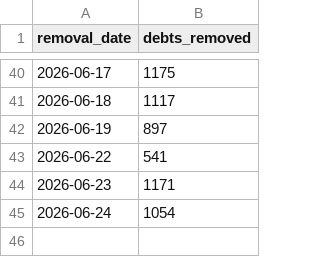
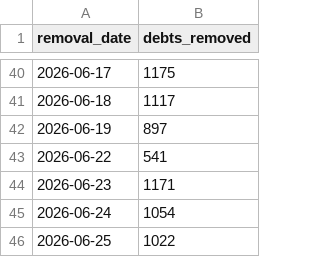
Before and after one commit to celina-nanbara/klarna-it-outbound-dialing, a CSV file: q10_removals.csv, drawn as a sheet; only a part is shown, gaps mark what is left out; the diff names each change by its address in the sheet, - before the commit and + after, or states it on an @@ line.

Commit message:
Update q10_removals.csv

```diff
--- a/q10_removals.csv
+++ b/q10_removals.csv
+row 46: 2026-06-25 | 1022
```
